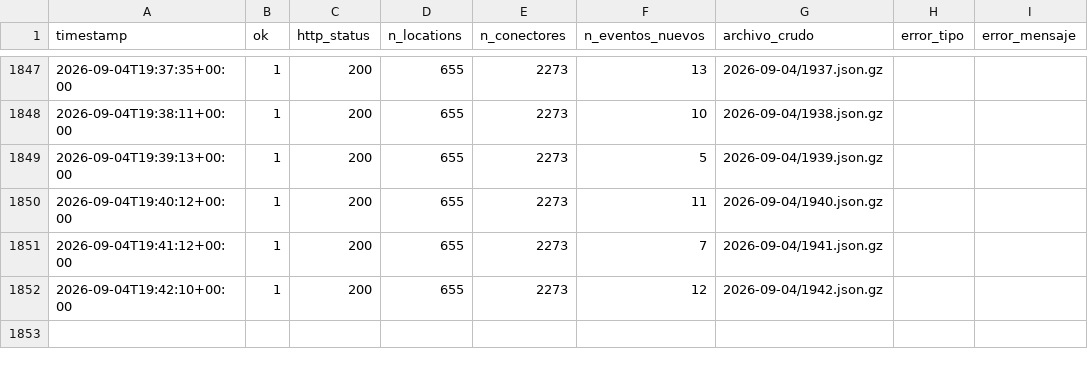
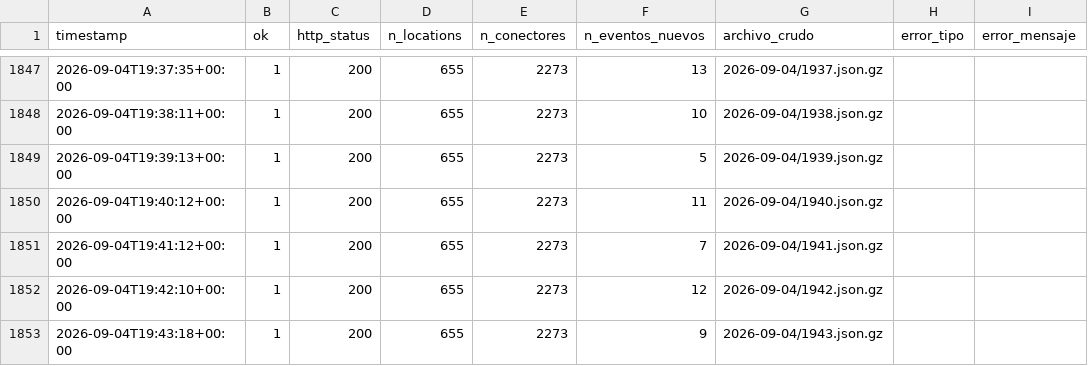
Before and after one commit to pverastegui/V1_PPMM_GX, a CSV file: data/corridas.csv, drawn as a sheet; only a part is shown, gaps mark what is left out; the diff names each change by its address in the sheet, - before the commit and + after, or states it on an @@ line.

```diff
--- a/data/corridas.csv
+++ b/data/corridas.csv
+row 1853: 2026-09-04T19:43:18+00:00 | 1 | 200 | 655 | 2273 | 9 | 2026-09-04/1943.json.gz
```
Also changed, not shown: data/catalogo.csv, 2 other files.
